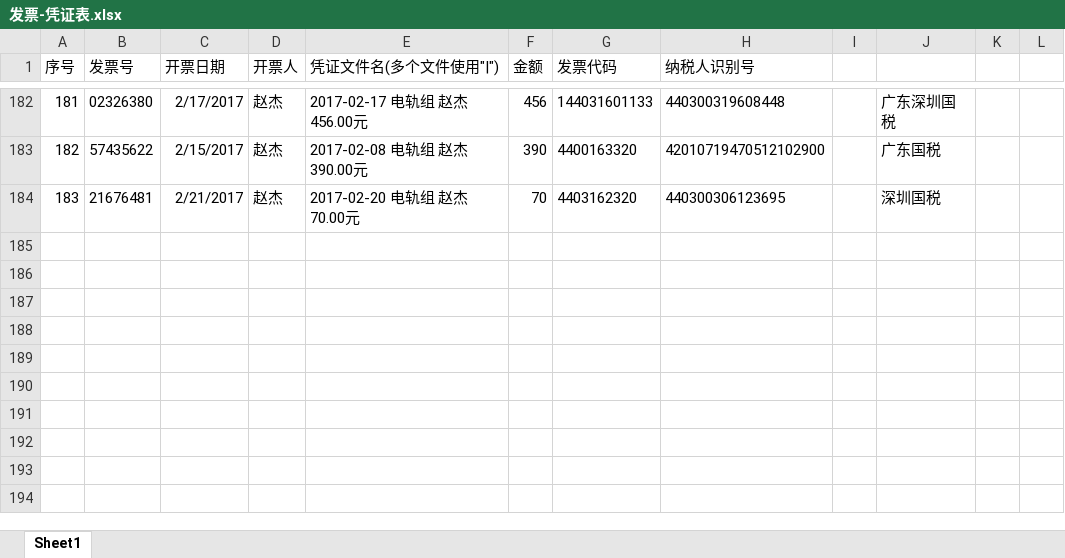
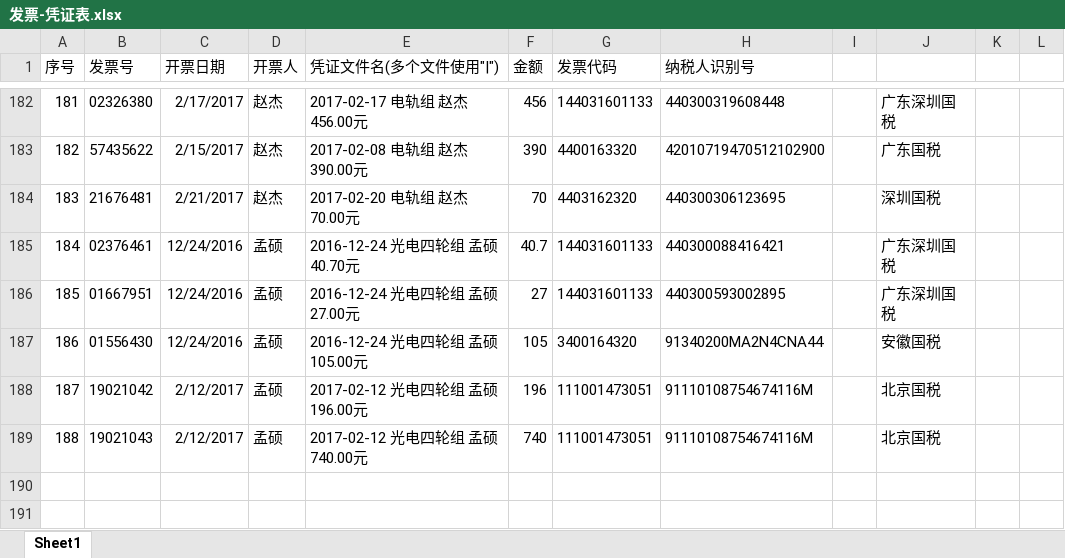
Before and after one commit to JasonSkyWesker/AboutMoney2017, an Excel workbook: 采购单规范v0.2/发票-凭证表.xlsx, sheet Sheet1, drawn as a sheet; only a part is shown, gaps mark what is left out; the shorter side is filled out with more unchanged rows; values as stored, in another font and other column widths than the file's, no borders; conditional formats not drawn; the diff names each change by its address in the sheet, - before the commit and + after, or states it on an @@ line.

```diff
--- a/采购单规范v0.2/发票-凭证表.xlsx (sheet Sheet1)
+++ b/采购单规范v0.2/发票-凭证表.xlsx (sheet Sheet1)
-row 185: (empty)
+row 185: 184 | 02376461 | 12/24/2016 | 孟硕 | 2016-12-24 光电四轮组 孟硕 40.70元 | 40.7 | 144031601133 | 440300088416421 |  | 广东深圳国税
-row 186: (empty)
+row 186: 185 | 01667951 | 12/24/2016 | 孟硕 | 2016-12-24 光电四轮组 孟硕 27.00元 | 27 | 144031601133 | 440300593002895 |  | 广东深圳国税
-row 187: (empty)
+row 187: 186 | 01556430 | 12/24/2016 | 孟硕 | 2016-12-24 光电四轮组 孟硕 105.00元 | 105 | 3400164320 | 91340200MA2N4CNA44 |  | 安徽国税
-row 188: (empty)
+row 188: 187 | 19021042 | 2/12/2017 | 孟硕 | 2017-02-12 光电四轮组 孟硕 196.00元 | 196 | 111001473051 | 91110108754674116M |  | 北京国税
-row 189: (empty)
+row 189: 188 | 19021043 | 2/12/2017 | 孟硕 | 2017-02-12 光电四轮组 孟硕 740.00元 | 740 | 111001473051 | 91110108754674116M |  | 北京国税
```
Also changed, not shown: 采购单规范v0.2/采购详单.xlsx, 5 other files.
